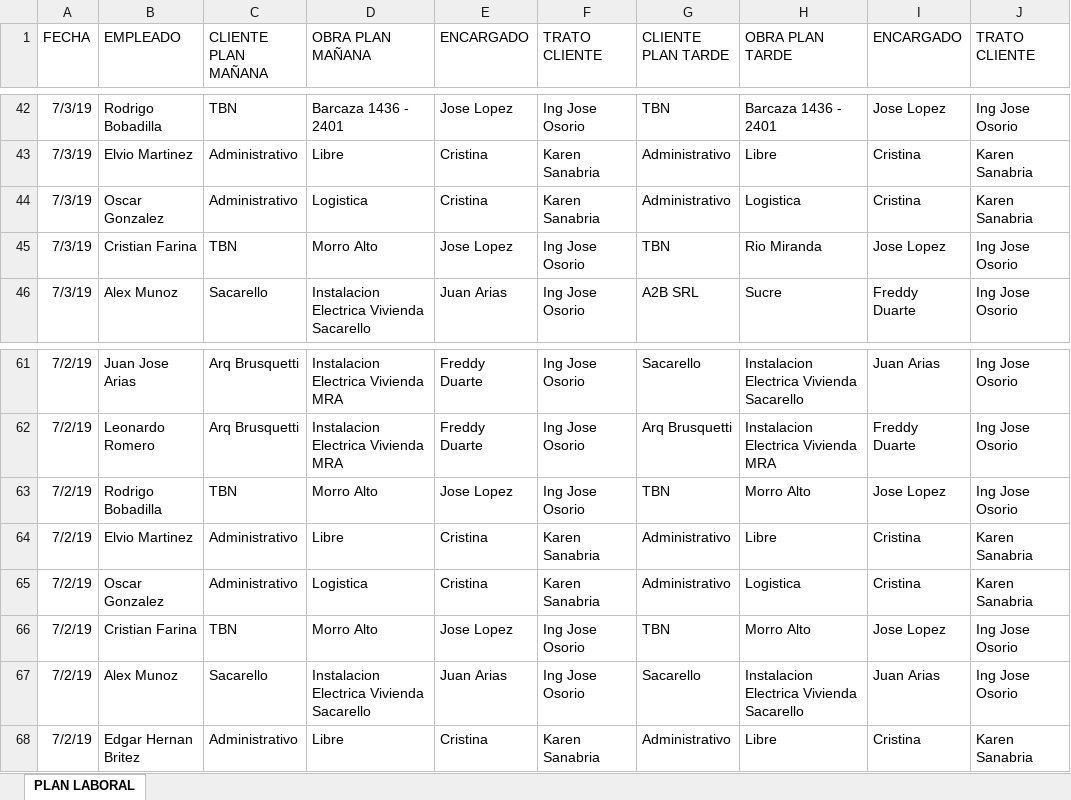
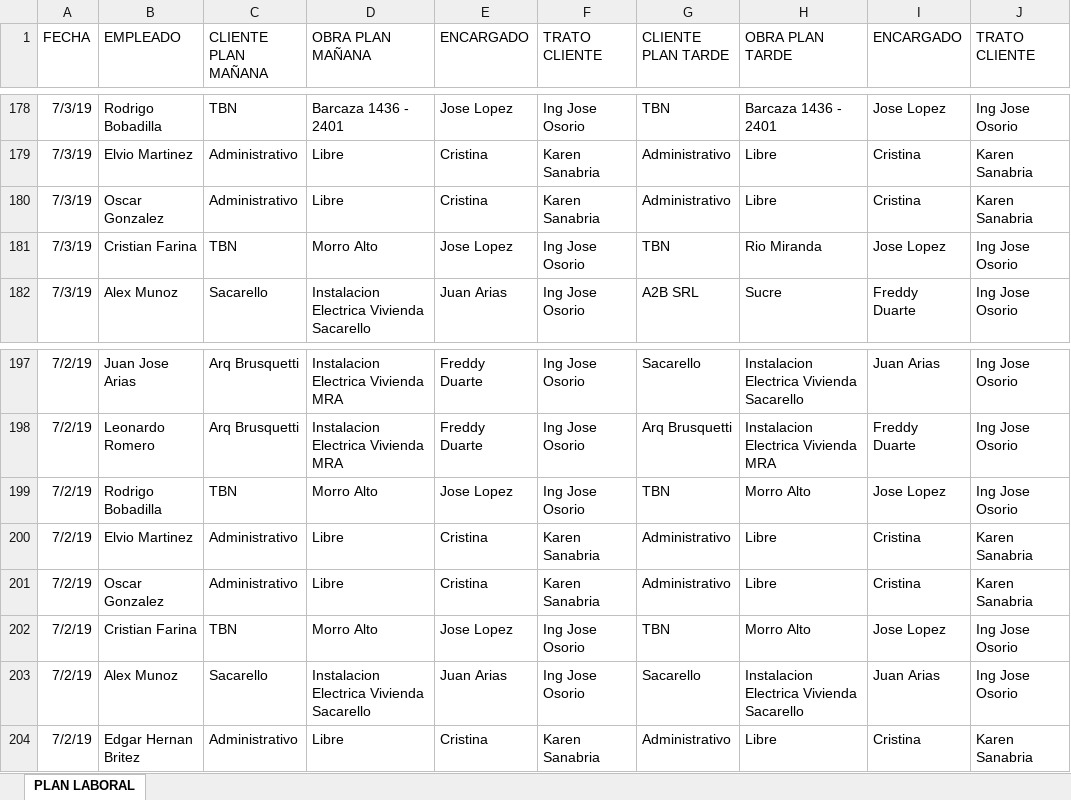
Before and after one commit to loviedo/asispro_crm, an Excel workbook: Listado_PLANLABORAL.xlsx, sheet PLAN LABORAL, drawn as a sheet; only a part is shown, gaps mark what is left out; values as stored, in another font and other column widths than the file's, no borders; addresses are those after the commit; the diff covers the shown part only; the diff names each change by its address in the sheet, - before the commit and + after, or states it on an @@ line.

```diff
--- a/Listado_PLANLABORAL.xlsx (sheet PLAN LABORAL)
+++ b/Listado_PLANLABORAL.xlsx (sheet PLAN LABORAL)
-D180 (OBRA PLAN MAÑANA): Logistica
+D180 (OBRA PLAN MAÑANA): Libre
-H180 (OBRA PLAN TARDE): Logistica
+H180 (OBRA PLAN TARDE): Libre
-D201 (OBRA PLAN MAÑANA): Logistica
+D201 (OBRA PLAN MAÑANA): Libre
-H201 (OBRA PLAN TARDE): Logistica
+H201 (OBRA PLAN TARDE): Libre
```
Also changed, not shown: 140 added rows, 4 removed rows and 4 edited cells elsewhere in this sheet, DETALLE_CAJA_ID3.xlsx, LIQ_20196_1_1.xlsx, 5 other files.
